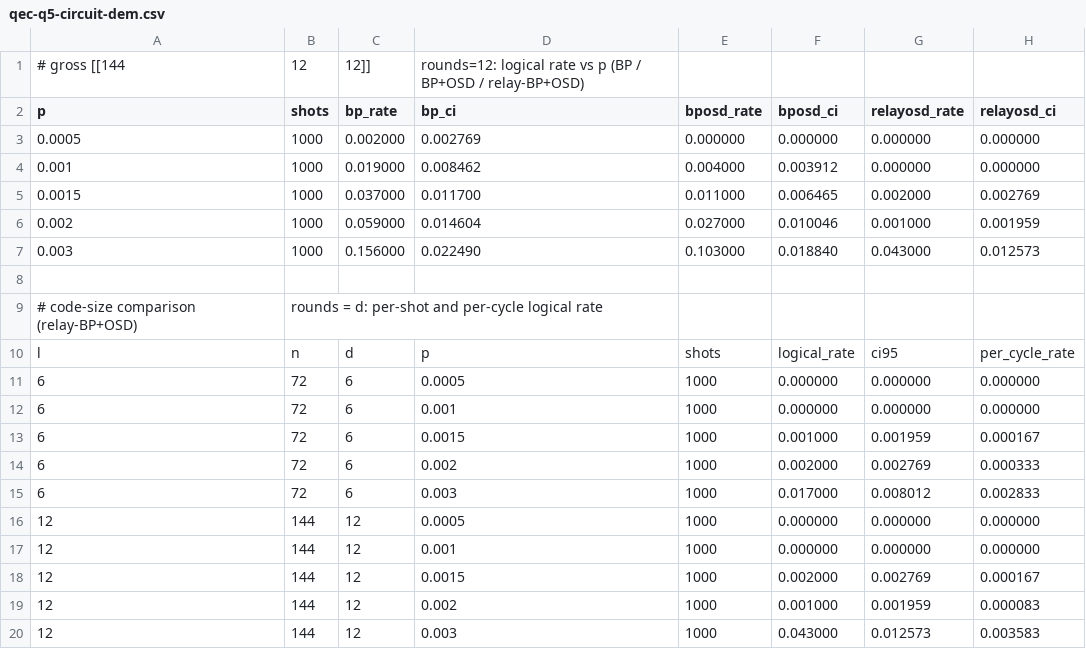
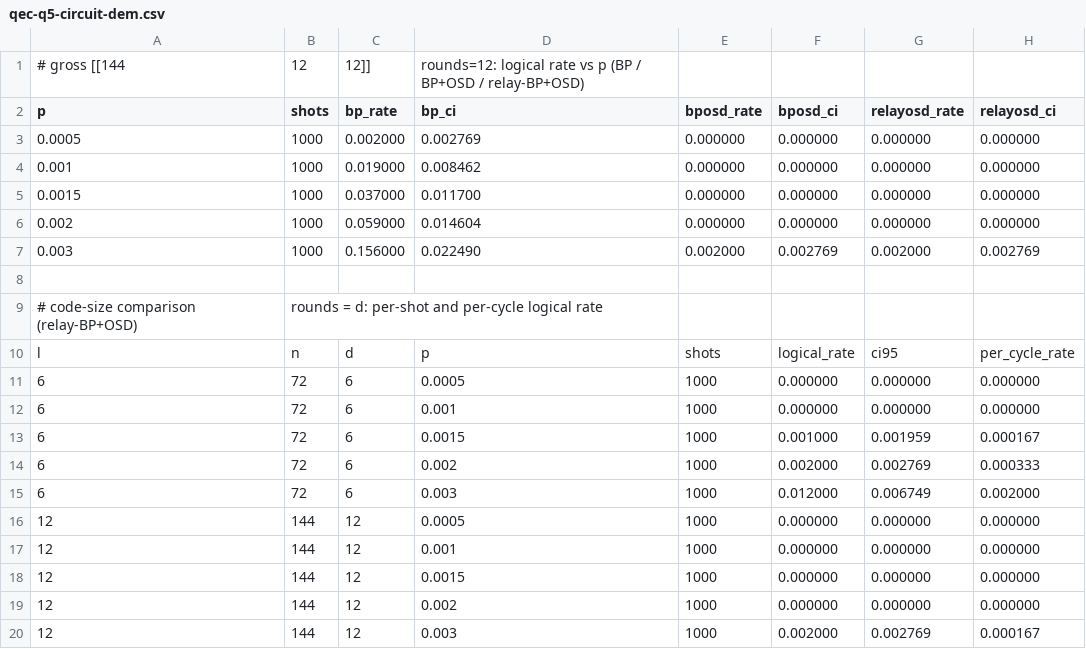
Before and after one commit to aleph-sim/aleph, a CSV file: docs/perf/data/qec-q5-circuit-dem.csv, drawn as a sheet.

```diff
--- a/docs/perf/data/qec-q5-circuit-dem.csv
+++ b/docs/perf/data/qec-q5-circuit-dem.csv
@@ -3,6 +3,6 @@ p,shots,bp_rate,bp_ci,bposd_rate,bposd_ci,relayosd_rate,relayosd_ci
 0.0005,1000,0.002000,0.002769,0.000000,0.000000,0.000000,0.000000
-0.001,1000,0.019000,0.008462,0.004000,0.003912,0.000000,0.000000
-0.0015,1000,0.037000,0.011700,0.011000,0.006465,0.002000,0.002769
-0.002,1000,0.059000,0.014604,0.027000,0.010046,0.001000,0.001959
-0.003,1000,0.156000,0.022490,0.103000,0.018840,0.043000,0.012573
+0.001,1000,0.019000,0.008462,0.000000,0.000000,0.000000,0.000000
+0.0015,1000,0.037000,0.011700,0.000000,0.000000,0.000000,0.000000
+0.002,1000,0.059000,0.014604,0.000000,0.000000,0.000000,0.000000
+0.003,1000,0.156000,0.022490,0.002000,0.002769,0.002000,0.002769
 
@@ -14,7 +14,7 @@ l,n,d,p,shots,logical_rate,ci95,per_cycle_rate
 6,72,6,0.002,1000,0.002000,0.002769,0.000333
-6,72,6,0.003,1000,0.017000,0.008012,0.002833
+6,72,6,0.003,1000,0.012000,0.006749,0.002000
 12,144,12,0.0005,1000,0.000000,0.000000,0.000000
 12,144,12,0.001,1000,0.000000,0.000000,0.000000
-12,144,12,0.0015,1000,0.002000,0.002769,0.000167
-12,144,12,0.002,1000,0.001000,0.001959,0.000083
-12,144,12,0.003,1000,0.043000,0.012573,0.003583
+12,144,12,0.0015,1000,0.000000,0.000000,0.000000
+12,144,12,0.002,1000,0.000000,0.000000,0.000000
+12,144,12,0.003,1000,0.002000,0.002769,0.000167
```
Also changed, not shown: docs/perf/data/qec-q5-bposd.csv, docs/perf/data/qec-q5-relay.csv, 23 other files.
